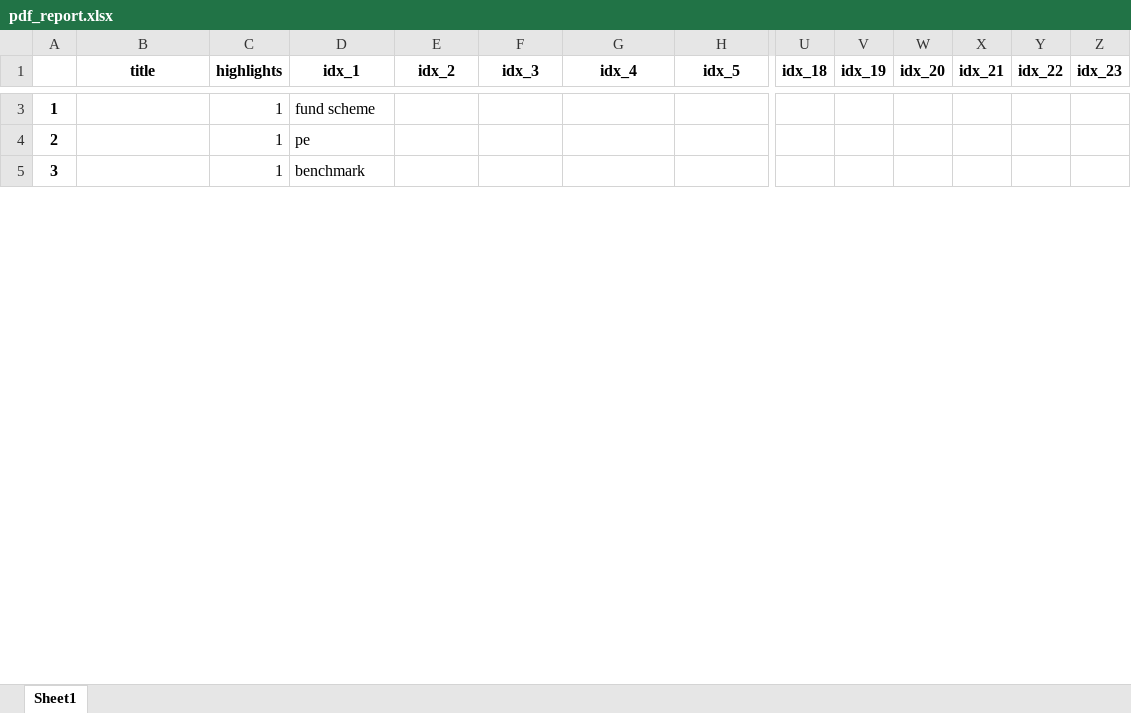
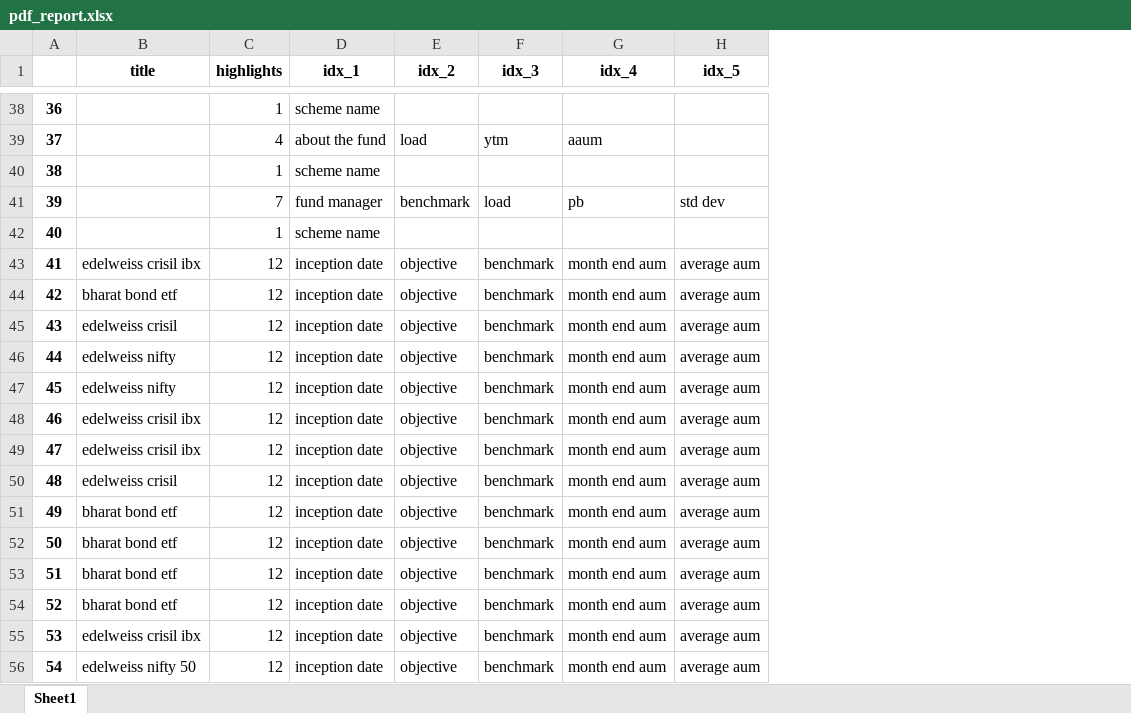
Before and after one commit to C0sCube/mywork-repo, an Excel workbook: data/output/pdf_report.xlsx, sheet Sheet1, drawn as a sheet; only a part is shown, gaps mark what is left out; values as stored, in another font and other column widths than the file's, no borders; removed rows and columns are numbered as before the commit, all else as after; rows hold the shown columns only; the diff covers the shown part only; the diff names each change by its address in the sheet, - before the commit and + after, or states it on an @@ line.

```diff
--- a/data/output/pdf_report.xlsx (sheet Sheet1)
+++ b/data/output/pdf_report.xlsx (sheet Sheet1)
-column U (idx_18), empty
-column V (idx_19), empty
-column W (idx_20), empty
-column X (idx_21), empty
-column Y (idx_22), empty
-column Z (idx_23), empty
@@ column A renumbered between rows 38 and 86 @@
-D38 (idx_1): fund scheme
+D38 (idx_1): scheme name
+row 39: 37 |  | 4 | about the fund | load | ytm | aaum
-D40 (idx_1): pe
+D40 (idx_1): scheme name
+row 41: 39 |  | 7 | fund manager | benchmark | load | pb | std dev
-D42 (idx_1): benchmark
+D42 (idx_1): scheme name
+row 43: 41 | edelweiss crisil ibx | 12 | inception date | objective | benchmark | month end aum | average aum
+row 44: 42 | bharat bond etf | 12 | inception date | objective | benchmark | month end aum | average aum
+row 45: 43 | edelweiss crisil | 12 | inception date | objective | benchmark | month end aum | average aum
+row 46: 44 | edelweiss nifty | 12 | inception date | objective | benchmark | month end aum | average aum
+row 47: 45 | edelweiss nifty | 12 | inception date | objective | benchmark | month end aum | average aum
+row 48: 46 | edelweiss crisil ibx | 12 | inception date | objective | benchmark | month end aum | average aum
+row 49: 47 | edelweiss crisil ibx | 12 | inception date | objective | benchmark | month end aum | average aum
+row 50: 48 | edelweiss crisil | 12 | inception date | objective | benchmark | month end aum | average aum
+row 51: 49 | bharat bond etf | 12 | inception date | objective | benchmark | month end aum | average aum
+row 52: 50 | bharat bond etf | 12 | inception date | objective | benchmark | month end aum | average aum
+row 53: 51 | bharat bond etf | 12 | inception date | objective | benchmark | month end aum | average aum
+row 54: 52 | bharat bond etf | 12 | inception date | objective | benchmark | month end aum | average aum
+row 55: 53 | edelweiss crisil ibx | 12 | inception date | objective | benchmark | month end aum | average aum
+row 56: 54 | edelweiss nifty 50 | 12 | inception date | objective | benchmark | month end aum | average aum
```
Also changed, not shown: 70 added rows and 53 removed rows elsewhere in this sheet, 48 other files.
